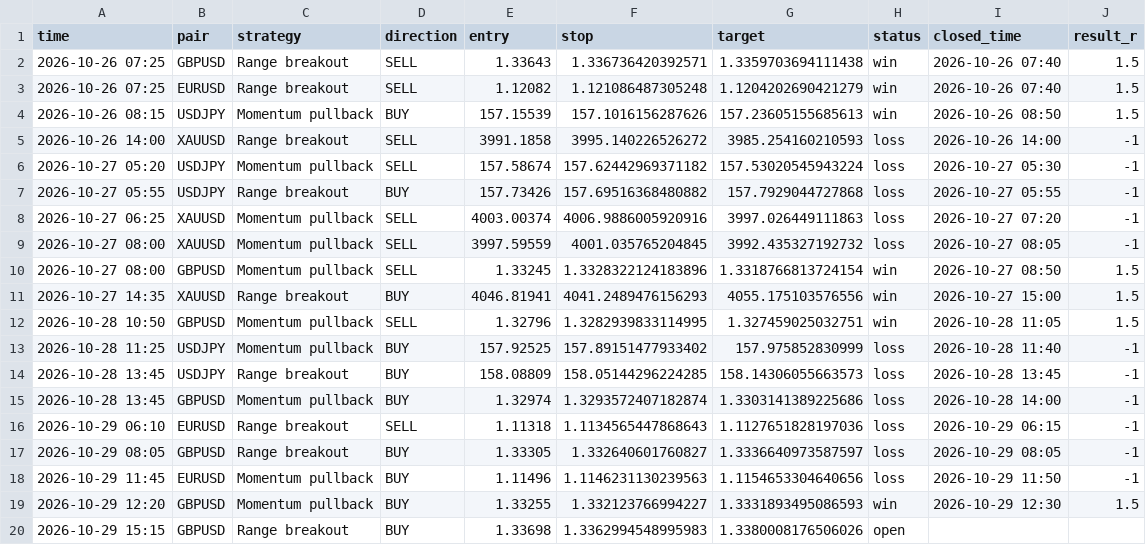
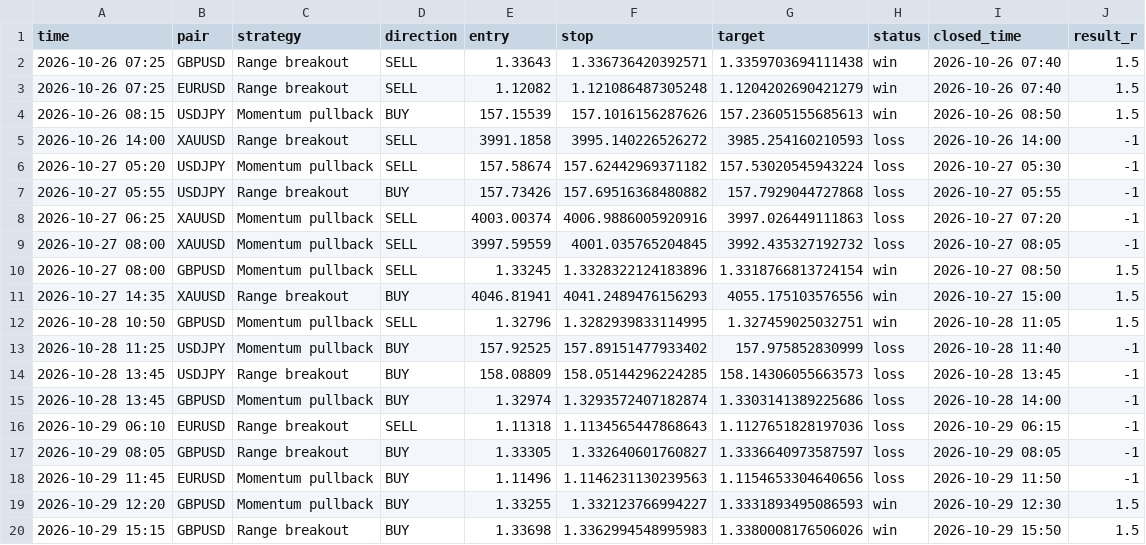
Before and after one commit to kelvinzone1-code/Forex-signals, a CSV file: signals.csv, drawn as a sheet.

Commit message:
Update signals

```diff
--- a/signals.csv
+++ b/signals.csv
@@ -19,2 +19,2 @@ time,pair,strategy,direction,entry,stop,target,status,closed_time,result_r
 2026-10-29 12:20,GBPUSD,Momentum pullback,BUY,1.33255,1.332123766994227,1.3331893495086593,win,2026-10-29 12:30,1.5
-2026-10-29 15:15,GBPUSD,Range breakout,BUY,1.33698,1.3362994548995983,1.3380008176506026,open,,
+2026-10-29 15:15,GBPUSD,Range breakout,BUY,1.33698,1.3362994548995983,1.3380008176506026,win,2026-10-29 15:50,1.5
```
Also changed, not shown: 1 other file.
